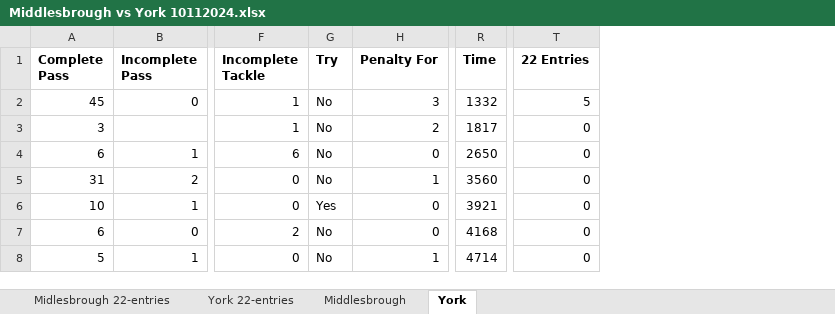
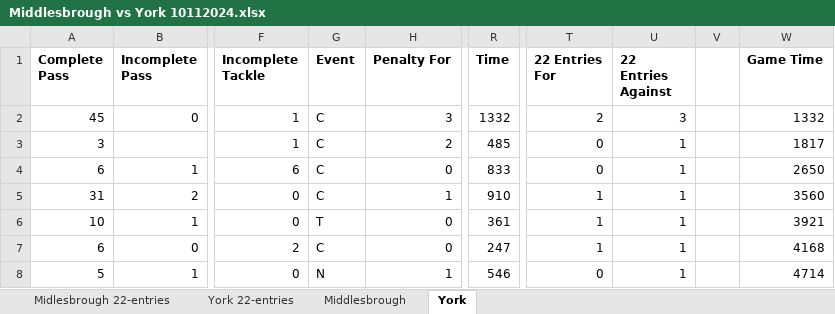
Before and after one commit to hfn13/rugby_dashboard, an Excel workbook: Middlesbrough vs York 10112024.xlsx, sheet York, drawn as a sheet; only a part is shown, gaps mark what is left out; values as stored, in another font and other column widths than the file's, no borders; removed rows and columns are numbered as before the commit, all else as after; the diff names each change by its address in the sheet, - before the commit and + after, or states it on an @@ line.

```diff
--- a/Middlesbrough vs York 10112024.xlsx (sheet York)
+++ b/Middlesbrough vs York 10112024.xlsx (sheet York)
-column G (Try), rows 2-8: No | No | No | No | Yes | No | No
+column G (Event), rows 2-8: C | C | C | C | T | C | N
+column U (22 Entries Against), rows 2-8: 3 | 1 | 1 | 1 | 1 | 1 | 1
+column V, empty
+column W (Game Time), rows 2-8: 1332 | 1817 | 2650 | 3560 | 3921 | 4168 | 4714
-T1: 22 Entries
+T1: 22 Entries For
-T2 (22 Entries For): 5
+T2 (22 Entries For): 2
-R3 (Time): 1817
+R3 (Time): 485
-R4 (Time): 2650
+R4 (Time): 833
-R5 (Time): 3560
+R5 (Time): 910
-T5:T7 (22 Entries For): 0
+T5:T7 (22 Entries For): 1
-R6 (Time): 3921
+R6 (Time): 361
-R7 (Time): 4168
+R7 (Time): 247
-R8 (Time): 4714
+R8 (Time): 546
```
Also changed, not shown: sheet Middlesbrough, sheet York 22-entries, Middlesbrough vs Kendall 20251018.xlsx, 1 other file.
